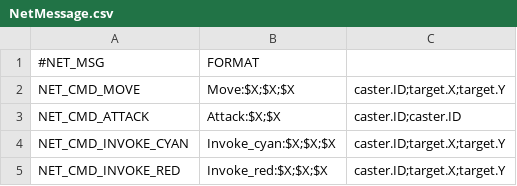
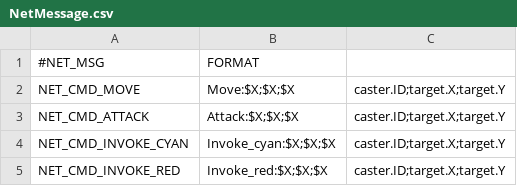
Before and after one commit to davidkha44/projet-jeu, a CSV file: src/client/tables/NetMessage.csv, drawn as a sheet.

```diff
--- a/src/client/tables/NetMessage.csv
+++ b/src/client/tables/NetMessage.csv
@@ -2,3 +2,3 @@
 NET_CMD_MOVE,Move:$X;$X;$X,caster.ID;target.X;target.Y
-NET_CMD_ATTACK,Attack:$X;$X,caster.ID;caster.ID
+NET_CMD_ATTACK,Attack:$X;$X;$X,caster.ID;target.X;target.Y
 NET_CMD_INVOKE_CYAN,Invoke_cyan:$X;$X;$X,caster.ID;target.X;target.Y
```
Also changed, not shown: 7 other files.
